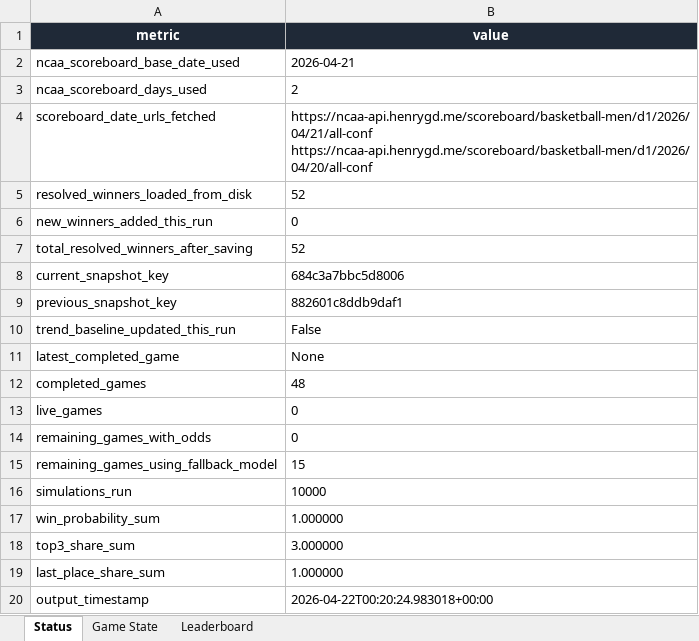
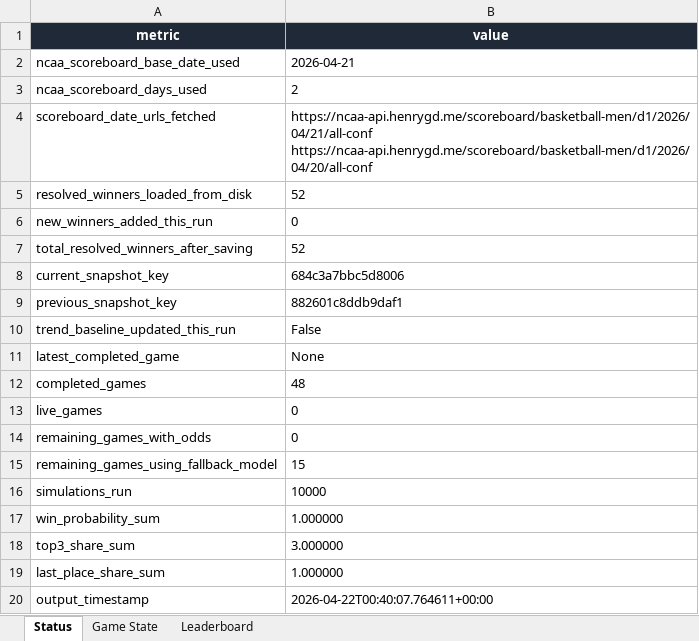
Before and after one commit to coledalton10-create/Pool-Power-Rankings, an Excel workbook: live_pool_odds.xlsx, sheet Status, drawn as a sheet; values as stored, in another font and other column widths than the file's, no borders; the diff names each change by its address in the sheet, - before the commit and + after, or states it on an @@ line.

```diff
--- a/live_pool_odds.xlsx (sheet Status)
+++ b/live_pool_odds.xlsx (sheet Status)
-B20 (value): 2026-04-22T00:20:24.983018+00:00
+B20 (value): 2026-04-22T00:40:07.764611+00:00
```
Also changed, not shown: 9 other files.
